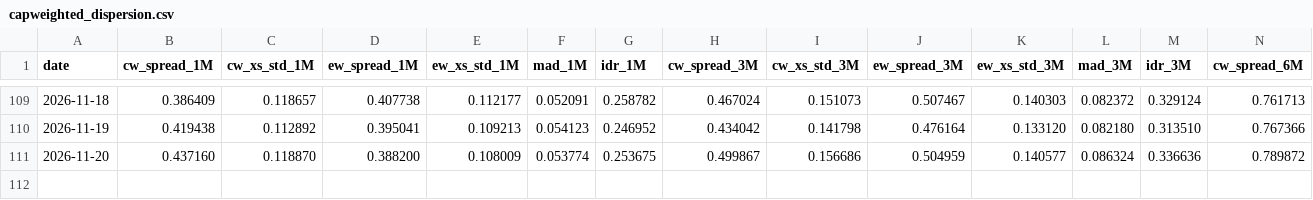
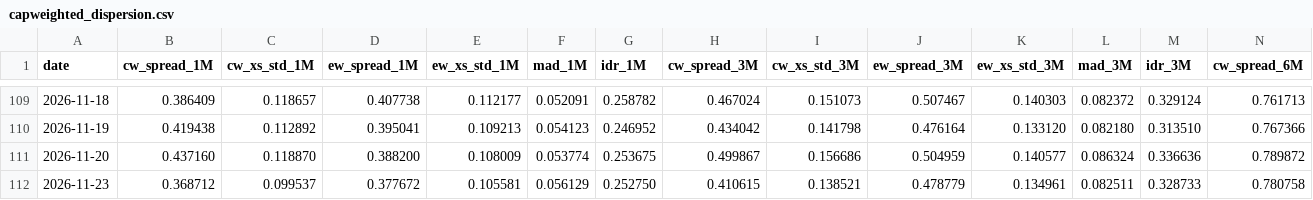
Before and after one commit to vpansare1/sp500-dispersion, a CSV file: data/capweighted_dispersion.csv, drawn as a sheet; only a part is shown, gaps mark what is left out; rows hold the shown columns only; the diff names each change by its address in the sheet, - before the commit and + after, or states it on an @@ line.

```diff
--- a/data/capweighted_dispersion.csv
+++ b/data/capweighted_dispersion.csv
+row 112: 2026-11-23 | 0.368712 | 0.099537 | 0.377672 | 0.105581 | 0.056129 | 0.252750 | 0.410615 | 0.138521 | 0.478779 | 0.134961 | 0.082511 | 0.328733 | 0.780758
```
Also changed, not shown: data/spx.csv, 11 other files.
